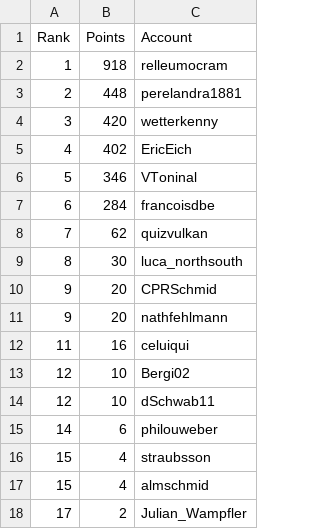
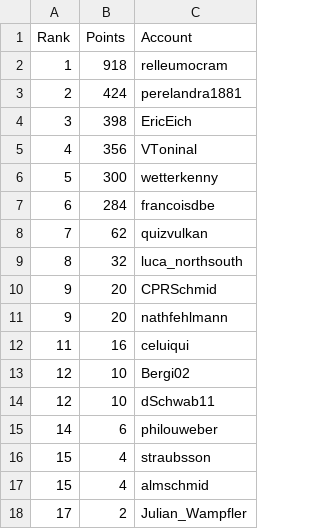
Before and after one commit to swissguesser/leaderboard, a CSV file: data/leaderboard-thirty-day.csv, drawn as a sheet.

Commit message:
Add 30-day leaderboard data (morning)

```diff
--- a/data/leaderboard-thirty-day.csv
+++ b/data/leaderboard-thirty-day.csv
@@ -2,9 +2,9 @@ Rank,Points,Account
 1,918,relleumocram
-2,448,perelandra1881
-3,420,wetterkenny
-4,402,EricEich
-5,346,VToninal
+2,424,perelandra1881
+3,398,EricEich
+4,356,VToninal
+5,300,wetterkenny
 6,284,francoisdbe
 7,62,quizvulkan
-8,30,luca_northsouth
+8,32,luca_northsouth
 9,20,CPRSchmid
```
